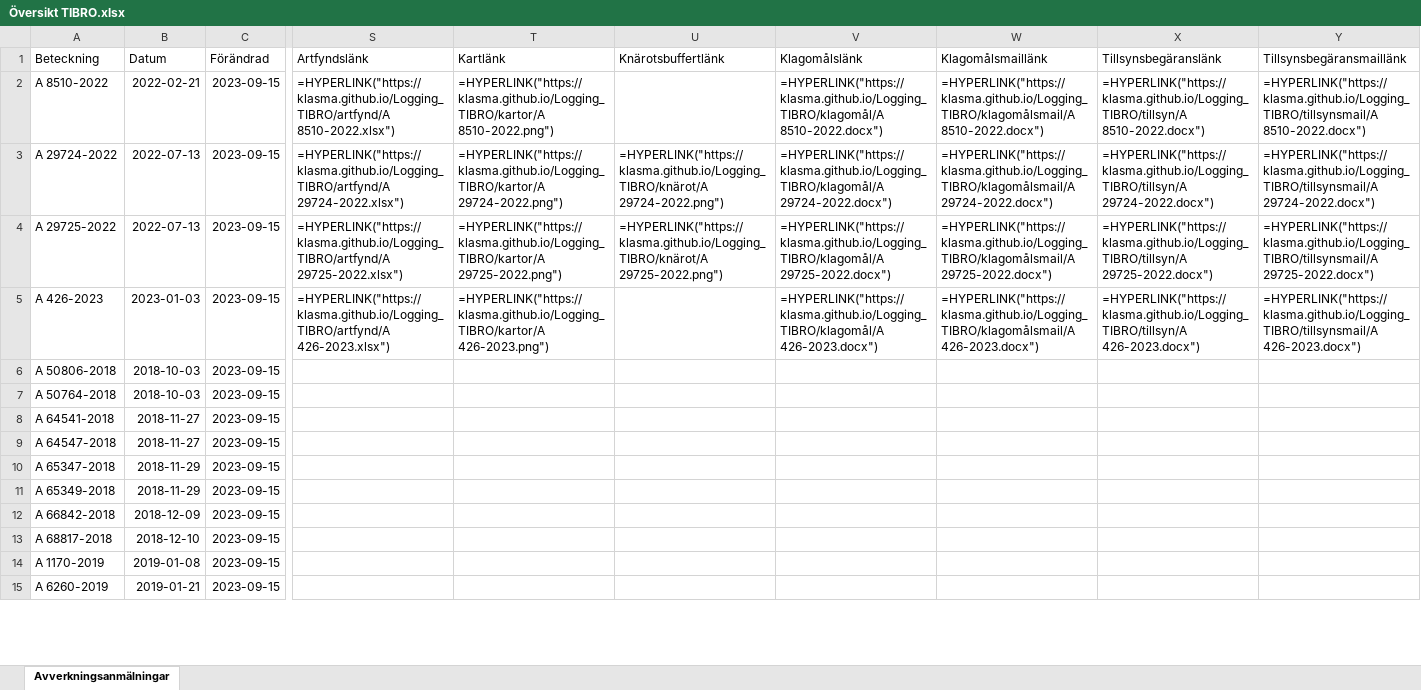
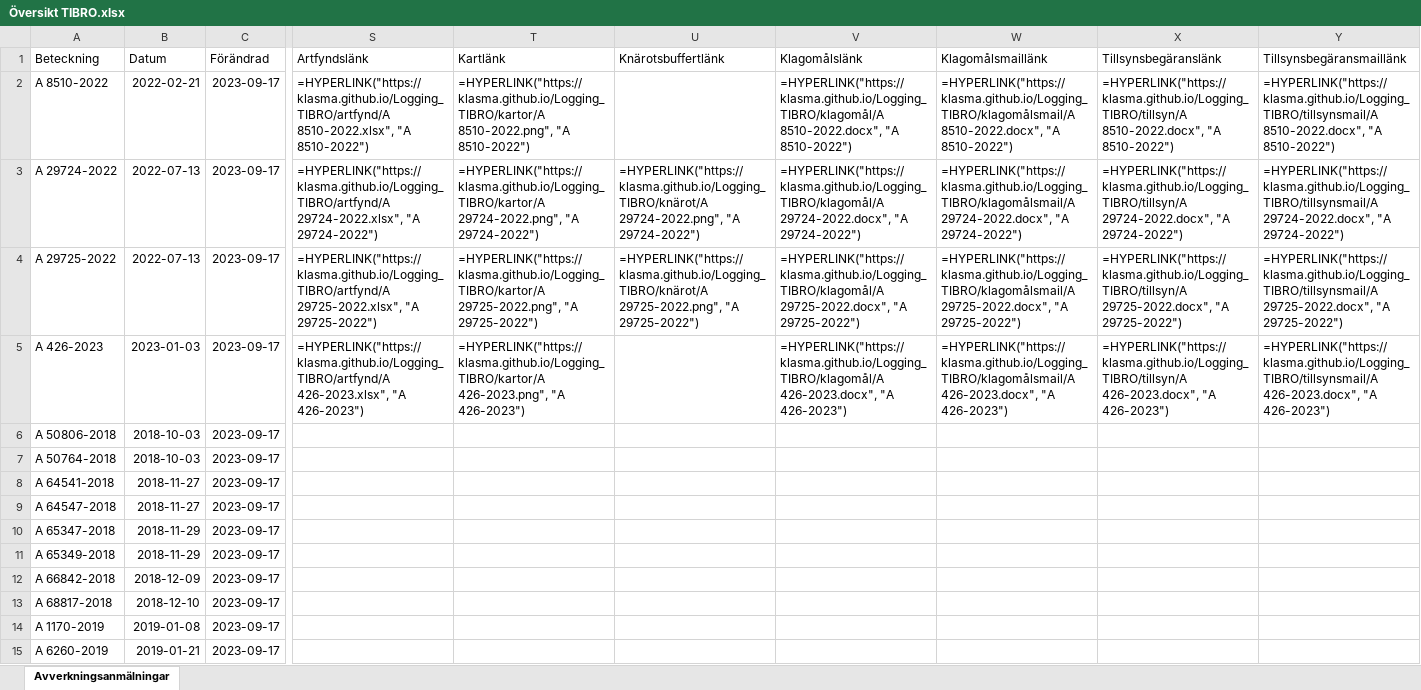
Before and after one commit to klasma/Logging_TIBRO, an Excel workbook: Översikt TIBRO.xlsx, sheet Avverkningsanmälningar, drawn as a sheet; only a part is shown, gaps mark what is left out; values as stored, in another font and other column widths than the file's, no borders; formulas without a stored value are shown as written; the diff covers the shown part only; the diff names each change by its address in the sheet, - before the commit and + after, or states it on an @@ line.

```diff
--- a/Översikt TIBRO.xlsx (sheet Avverkningsanmälningar)
+++ b/Översikt TIBRO.xlsx (sheet Avverkningsanmälningar)
-C2:C15 (Förändrad): 2023-09-15
+C2:C15 (Förändrad): 2023-09-17
-S2 (Artfyndslänk): =HYPERLINK("https://klasma.github.io/Logging_TIBRO/artfynd/A 8510-2022.xlsx")
+S2 (Artfyndslänk): =HYPERLINK("https://klasma.github.io/Logging_TIBRO/artfynd/A 8510-2022.xlsx", "A 8510-2022")
-T2 (Kartlänk): =HYPERLINK("https://klasma.github.io/Logging_TIBRO/kartor/A 8510-2022.png")
+T2 (Kartlänk): =HYPERLINK("https://klasma.github.io/Logging_TIBRO/kartor/A 8510-2022.png", "A 8510-2022")
-V2 (Klagomålslänk): =HYPERLINK("https://klasma.github.io/Logging_TIBRO/klagomål/A 8510-2022.docx")
+V2 (Klagomålslänk): =HYPERLINK("https://klasma.github.io/Logging_TIBRO/klagomål/A 8510-2022.docx", "A 8510-2022")
-W2 (Klagomålsmaillänk): =HYPERLINK("https://klasma.github.io/Logging_TIBRO/klagomålsmail/A 8510-2022.docx")
+W2 (Klagomålsmaillänk): =HYPERLINK("https://klasma.github.io/Logging_TIBRO/klagomålsmail/A 8510-2022.docx", "A 8510-2022")
-X2 (Tillsynsbegäranslänk): =HYPERLINK("https://klasma.github.io/Logging_TIBRO/tillsyn/A 8510-2022.docx")
+X2 (Tillsynsbegäranslänk): =HYPERLINK("https://klasma.github.io/Logging_TIBRO/tillsyn/A 8510-2022.docx", "A 8510-2022")
-Y2 (Tillsynsbegäransmaillänk): =HYPERLINK("https://klasma.github.io/Logging_TIBRO/tillsynsmail/A 8510-2022.docx")
+Y2 (Tillsynsbegäransmaillänk): =HYPERLINK("https://klasma.github.io/Logging_TIBRO/tillsynsmail/A 8510-2022.docx", "A 8510-2022")
-S3 (Artfyndslänk): =HYPERLINK("https://klasma.github.io/Logging_TIBRO/artfynd/A 29724-2022.xlsx")
+S3 (Artfyndslänk): =HYPERLINK("https://klasma.github.io/Logging_TIBRO/artfynd/A 29724-2022.xlsx", "A 29724-2022")
-T3 (Kartlänk): =HYPERLINK("https://klasma.github.io/Logging_TIBRO/kartor/A 29724-2022.png")
+T3 (Kartlänk): =HYPERLINK("https://klasma.github.io/Logging_TIBRO/kartor/A 29724-2022.png", "A 29724-2022")
-U3 (Knärotsbuffertlänk): =HYPERLINK("https://klasma.github.io/Logging_TIBRO/knärot/A 29724-2022.png")
+U3 (Knärotsbuffertlänk): =HYPERLINK("https://klasma.github.io/Logging_TIBRO/knärot/A 29724-2022.png", "A 29724-2022")
-V3 (Klagomålslänk): =HYPERLINK("https://klasma.github.io/Logging_TIBRO/klagomål/A 29724-2022.docx")
+V3 (Klagomålslänk): =HYPERLINK("https://klasma.github.io/Logging_TIBRO/klagomål/A 29724-2022.docx", "A 29724-2022")
-W3 (Klagomålsmaillänk): =HYPERLINK("https://klasma.github.io/Logging_TIBRO/klagomålsmail/A 29724-2022.docx")
+W3 (Klagomålsmaillänk): =HYPERLINK("https://klasma.github.io/Logging_TIBRO/klagomålsmail/A 29724-2022.docx", "A 29724-2022")
-X3 (Tillsynsbegäranslänk): =HYPERLINK("https://klasma.github.io/Logging_TIBRO/tillsyn/A 29724-2022.docx")
+X3 (Tillsynsbegäranslänk): =HYPERLINK("https://klasma.github.io/Logging_TIBRO/tillsyn/A 29724-2022.docx", "A 29724-2022")
-Y3 (Tillsynsbegäransmaillänk): =HYPERLINK("https://klasma.github.io/Logging_TIBRO/tillsynsmail/A 29724-2022.docx")
+Y3 (Tillsynsbegäransmaillänk): =HYPERLINK("https://klasma.github.io/Logging_TIBRO/tillsynsmail/A 29724-2022.docx", "A 29724-2022")
-S4 (Artfyndslänk): =HYPERLINK("https://klasma.github.io/Logging_TIBRO/artfynd/A 29725-2022.xlsx")
+S4 (Artfyndslänk): =HYPERLINK("https://klasma.github.io/Logging_TIBRO/artfynd/A 29725-2022.xlsx", "A 29725-2022")
-T4 (Kartlänk): =HYPERLINK("https://klasma.github.io/Logging_TIBRO/kartor/A 29725-2022.png")
+T4 (Kartlänk): =HYPERLINK("https://klasma.github.io/Logging_TIBRO/kartor/A 29725-2022.png", "A 29725-2022")
-U4 (Knärotsbuffertlänk): =HYPERLINK("https://klasma.github.io/Logging_TIBRO/knärot/A 29725-2022.png")
+U4 (Knärotsbuffertlänk): =HYPERLINK("https://klasma.github.io/Logging_TIBRO/knärot/A 29725-2022.png", "A 29725-2022")
-V4 (Klagomålslänk): =HYPERLINK("https://klasma.github.io/Logging_TIBRO/klagomål/A 29725-2022.docx")
+V4 (Klagomålslänk): =HYPERLINK("https://klasma.github.io/Logging_TIBRO/klagomål/A 29725-2022.docx", "A 29725-2022")
-W4 (Klagomålsmaillänk): =HYPERLINK("https://klasma.github.io/Logging_TIBRO/klagomålsmail/A 29725-2022.docx")
+W4 (Klagomålsmaillänk): =HYPERLINK("https://klasma.github.io/Logging_TIBRO/klagomålsmail/A 29725-2022.docx", "A 29725-2022")
-X4 (Tillsynsbegäranslänk): =HYPERLINK("https://klasma.github.io/Logging_TIBRO/tillsyn/A 29725-2022.docx")
+X4 (Tillsynsbegäranslänk): =HYPERLINK("https://klasma.github.io/Logging_TIBRO/tillsyn/A 29725-2022.docx", "A 29725-2022")
-Y4 (Tillsynsbegäransmaillänk): =HYPERLINK("https://klasma.github.io/Logging_TIBRO/tillsynsmail/A 29725-2022.docx")
+Y4 (Tillsynsbegäransmaillänk): =HYPERLINK("https://klasma.github.io/Logging_TIBRO/tillsynsmail/A 29725-2022.docx", "A 29725-2022")
-S5 (Artfyndslänk): =HYPERLINK("https://klasma.github.io/Logging_TIBRO/artfynd/A 426-2023.xlsx")
+S5 (Artfyndslänk): =HYPERLINK("https://klasma.github.io/Logging_TIBRO/artfynd/A 426-2023.xlsx", "A 426-2023")
-T5 (Kartlänk): =HYPERLINK("https://klasma.github.io/Logging_TIBRO/kartor/A 426-2023.png")
+T5 (Kartlänk): =HYPERLINK("https://klasma.github.io/Logging_TIBRO/kartor/A 426-2023.png", "A 426-2023")
-V5 (Klagomålslänk): =HYPERLINK("https://klasma.github.io/Logging_TIBRO/klagomål/A 426-2023.docx")
+V5 (Klagomålslänk): =HYPERLINK("https://klasma.github.io/Logging_TIBRO/klagomål/A 426-2023.docx", "A 426-2023")
-W5 (Klagomålsmaillänk): =HYPERLINK("https://klasma.github.io/Logging_TIBRO/klagomålsmail/A 426-2023.docx")
+W5 (Klagomålsmaillänk): =HYPERLINK("https://klasma.github.io/Logging_TIBRO/klagomålsmail/A 426-2023.docx", "A 426-2023")
-X5 (Tillsynsbegäranslänk): =HYPERLINK("https://klasma.github.io/Logging_TIBRO/tillsyn/A 426-2023.docx")
+X5 (Tillsynsbegäranslänk): =HYPERLINK("https://klasma.github.io/Logging_TIBRO/tillsyn/A 426-2023.docx", "A 426-2023")
-Y5 (Tillsynsbegäransmaillänk): =HYPERLINK("https://klasma.github.io/Logging_TIBRO/tillsynsmail/A 426-2023.docx")
+Y5 (Tillsynsbegäransmaillänk): =HYPERLINK("https://klasma.github.io/Logging_TIBRO/tillsynsmail/A 426-2023.docx", "A 426-2023")
```
Also changed, not shown: 103 edited cells elsewhere in this sheet, artfynd/A 29724-2022.xlsx, artfynd/A 29725-2022.xlsx, 19 other files.
